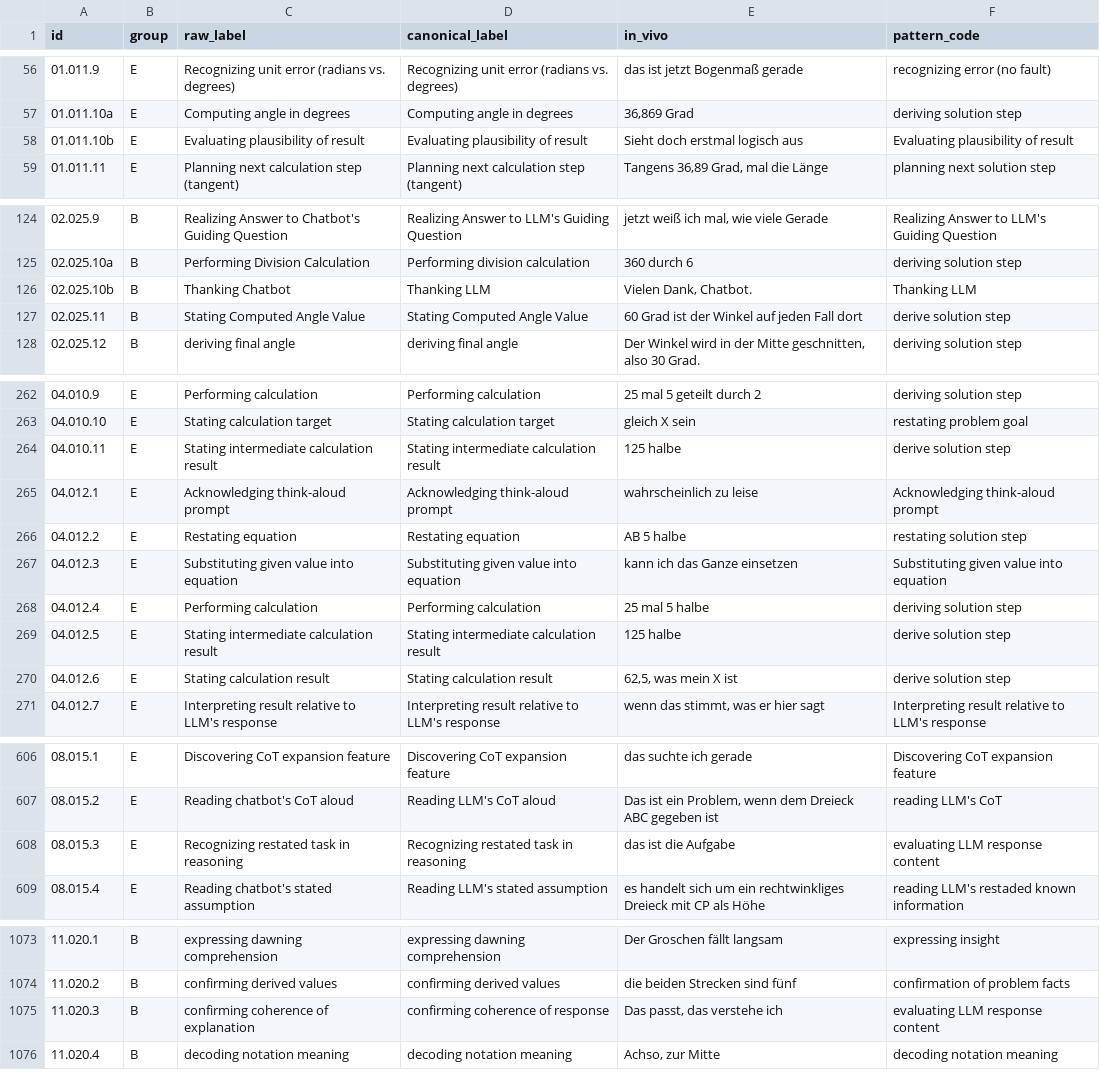
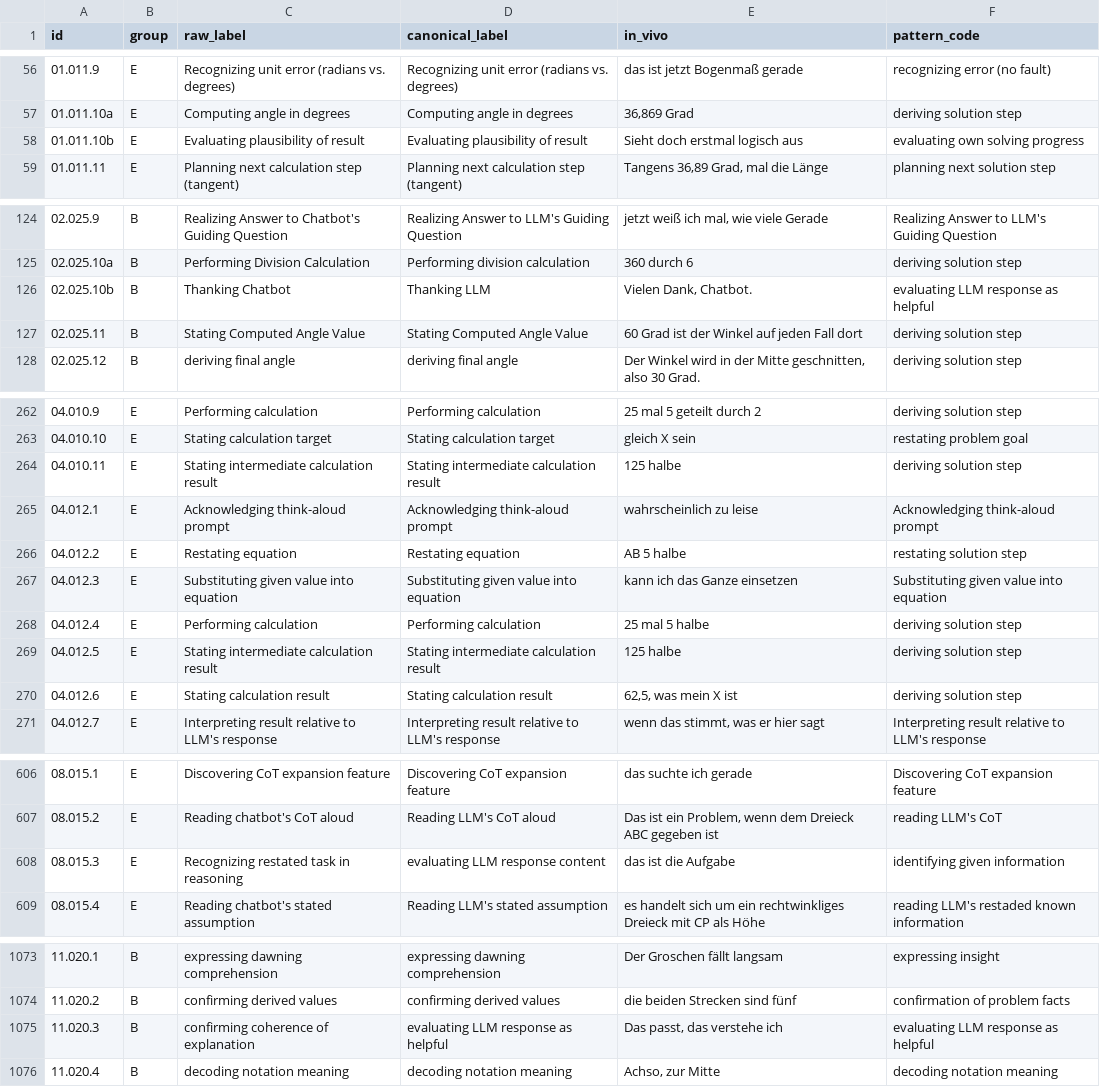
Before and after one commit to nimble-byte/thesis-code, a CSV file: transcripts/codebooks/codebook_v2.csv, drawn as a sheet; only a part is shown, gaps mark what is left out; the diff covers the shown part only.

Commit message:
pattern code "evaluating"

```diff
--- a/transcripts/codebooks/codebook_v2.csv
+++ b/transcripts/codebooks/codebook_v2.csv
@@ -57,3 +57,3 @@ id,group,raw_label,canonical_label,in_vivo,pattern_code
 01.011.10a,E,Computing angle in degrees,Computing angle in degrees,"36,869 Grad",deriving solution step
-01.011.10b,E,Evaluating plausibility of result,Evaluating plausibility of result,Sieht doch erstmal logisch aus,Evaluating plausibility of result
+01.011.10b,E,Evaluating plausibility of result,Evaluating plausibility of result,Sieht doch erstmal logisch aus,evaluating own solving progress
 01.011.11,E,Planning next calculation step (tangent),Planning next calculation step (tangent),"Tangens 36,89 Grad, mal die Länge",planning next solution step
@@ -125,4 +125,4 @@ id,group,raw_label,canonical_label,in_vivo,pattern_code
 02.025.10a,B,Performing Division Calculation,Performing division calculation,360 durch 6,deriving solution step
-02.025.10b,B,Thanking Chatbot,Thanking LLM,"Vielen Dank, Chatbot.",Thanking LLM
-02.025.11,B,Stating Computed Angle Value,Stating Computed Angle Value,60 Grad ist der Winkel auf jeden Fall dort,derive solution step
+02.025.10b,B,Thanking Chatbot,Thanking LLM,"Vielen Dank, Chatbot.",evaluating LLM response as helpful
+02.025.11,B,Stating Computed Angle Value,Stating Computed Angle Value,60 Grad ist der Winkel auf jeden Fall dort,deriving solution step
 02.025.12,B,deriving final angle,deriving final angle,"Der Winkel wird in der Mitte geschnitten, also 30 Grad.",deriving solution step
@@ -263,3 +263,3 @@ id,group,raw_label,canonical_label,in_vivo,pattern_code
 04.010.10,E,Stating calculation target,Stating calculation target,gleich X sein,restating problem goal
-04.010.11,E,Stating intermediate calculation result,Stating intermediate calculation result,125 halbe,derive solution step
+04.010.11,E,Stating intermediate calculation result,Stating intermediate calculation result,125 halbe,deriving solution step
 04.012.1,E,Acknowledging think-aloud prompt,Acknowledging think-aloud prompt,wahrscheinlich zu leise,Acknowledging think-aloud prompt
@@ -268,4 +268,4 @@ id,group,raw_label,canonical_label,in_vivo,pattern_code
 04.012.4,E,Performing calculation,Performing calculation,25 mal 5 halbe,deriving solution step
-04.012.5,E,Stating intermediate calculation result,Stating intermediate calculation result,125 halbe,derive solution step
-04.012.6,E,Stating calculation result,Stating calculation result,"62,5, was mein X ist",derive solution step
+04.012.5,E,Stating intermediate calculation result,Stating intermediate calculation result,125 halbe,deriving solution step
+04.012.6,E,Stating calculation result,Stating calculation result,"62,5, was mein X ist",deriving solution step
 04.012.7,E,Interpreting result relative to LLM's response,Interpreting result relative to LLM's response,"wenn das stimmt, was er hier sagt",Interpreting result relative to LLM's response
@@ -607,3 +607,3 @@ id,group,raw_label,canonical_label,in_vivo,pattern_code
 08.015.2,E,Reading chatbot's CoT aloud,Reading LLM's CoT aloud,"Das ist ein Problem, wenn dem Dreieck ABC gegeben ist",reading LLM's CoT
-08.015.3,E,Recognizing restated task in reasoning,Recognizing restated task in reasoning,das ist die Aufgabe,evaluating LLM response content
+08.015.3,E,Recognizing restated task in reasoning,evaluating LLM response content,das ist die Aufgabe,identifying given information
 08.015.4,E,Reading chatbot's stated assumption,Reading LLM's stated assumption,es handelt sich um ein rechtwinkliges Dreieck mit CP als Höhe,reading LLM's restaded known information
@@ -1074,3 +1074,3 @@ id,group,raw_label,canonical_label,in_vivo,pattern_code
 11.020.2,B,confirming derived values,confirming derived values,die beiden Strecken sind fünf,confirmation of problem facts
-11.020.3,B,confirming coherence of explanation,confirming coherence of response,"Das passt, das verstehe ich",evaluating LLM response content
+11.020.3,B,confirming coherence of explanation,evaluating LLM response as helpful,"Das passt, das verstehe ich",evaluating LLM response as helpful
 11.020.4,B,decoding notation meaning,decoding notation meaning,"Achso, zur Mitte",decoding notation meaning
```
Also changed, not shown: 20 edited cells elsewhere in this file, 1 other file.
